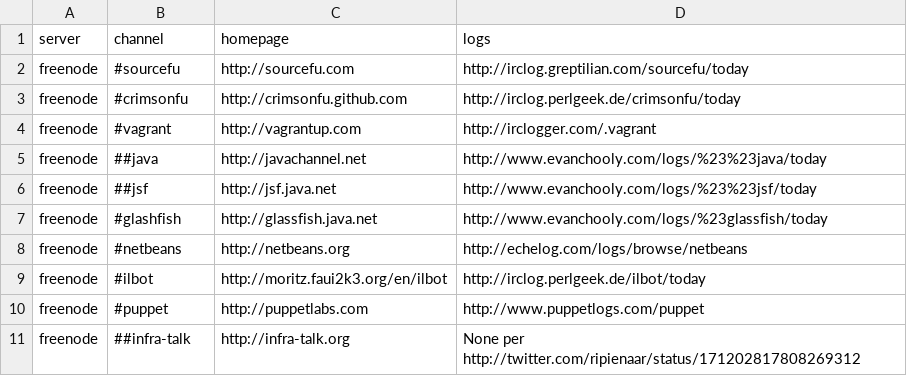
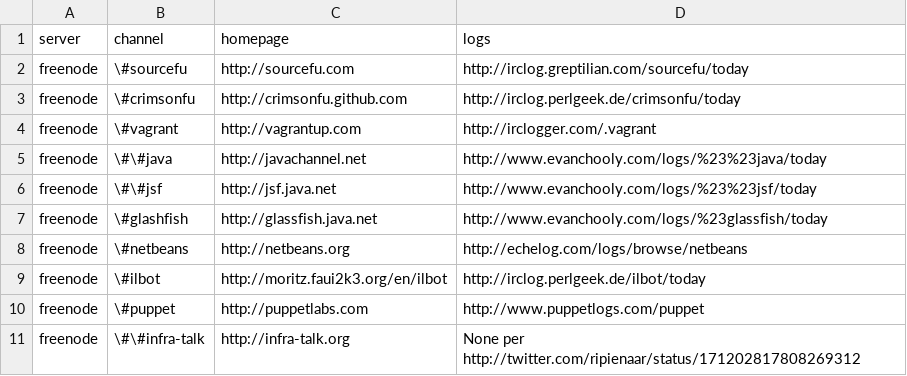
Before and after one commit to pdurbin/wiki, a TSV file: haunts/haunts.tsv, drawn as a sheet.

Commit message:
try \#

```diff
--- a/haunts/haunts.tsv
+++ b/haunts/haunts.tsv
@@ -1,11 +1,11 @@
 server	channel	homepage	logs
-freenode	#sourcefu	http://sourcefu.com	http://irclog.greptilian.com/sourcefu/today
-freenode	#crimsonfu	http://crimsonfu.github.com	http://irclog.perlgeek.de/crimsonfu/today
-freenode	#vagrant	http://vagrantup.com	http://irclogger.com/.vagrant
-freenode	##java	http://javachannel.net	http://www.evanchooly.com/logs/%23%23java/today
-freenode	##jsf	http://jsf.java.net	http://www.evanchooly.com/logs/%23%23jsf/today
-freenode	#glashfish	http://glassfish.java.net	http://www.evanchooly.com/logs/%23glassfish/today
-freenode	#netbeans	http://netbeans.org	http://echelog.com/logs/browse/netbeans
-freenode	#ilbot	http://moritz.faui2k3.org/en/ilbot	http://irclog.perlgeek.de/ilbot/today
-freenode	#puppet	http://puppetlabs.com	http://www.puppetlogs.com/puppet
-freenode	##infra-talk	http://infra-talk.org	None per http://twitter.com/ripienaar/status/171202817808269312
+freenode	\#sourcefu	http://sourcefu.com	http://irclog.greptilian.com/sourcefu/today
+freenode	\#crimsonfu	http://crimsonfu.github.com	http://irclog.perlgeek.de/crimsonfu/today
+freenode	\#vagrant	http://vagrantup.com	http://irclogger.com/.vagrant
+freenode	\#\#java	http://javachannel.net	http://www.evanchooly.com/logs/%23%23java/today
+freenode	\#\#jsf	http://jsf.java.net	http://www.evanchooly.com/logs/%23%23jsf/today
+freenode	\#glashfish	http://glassfish.java.net	http://www.evanchooly.com/logs/%23glassfish/today
+freenode	\#netbeans	http://netbeans.org	http://echelog.com/logs/browse/netbeans
+freenode	\#ilbot	http://moritz.faui2k3.org/en/ilbot	http://irclog.perlgeek.de/ilbot/today
+freenode	\#puppet	http://puppetlabs.com	http://www.puppetlogs.com/puppet
+freenode	\#\#infra-talk	http://infra-talk.org	None per http://twitter.com/ripienaar/status/171202817808269312
```
